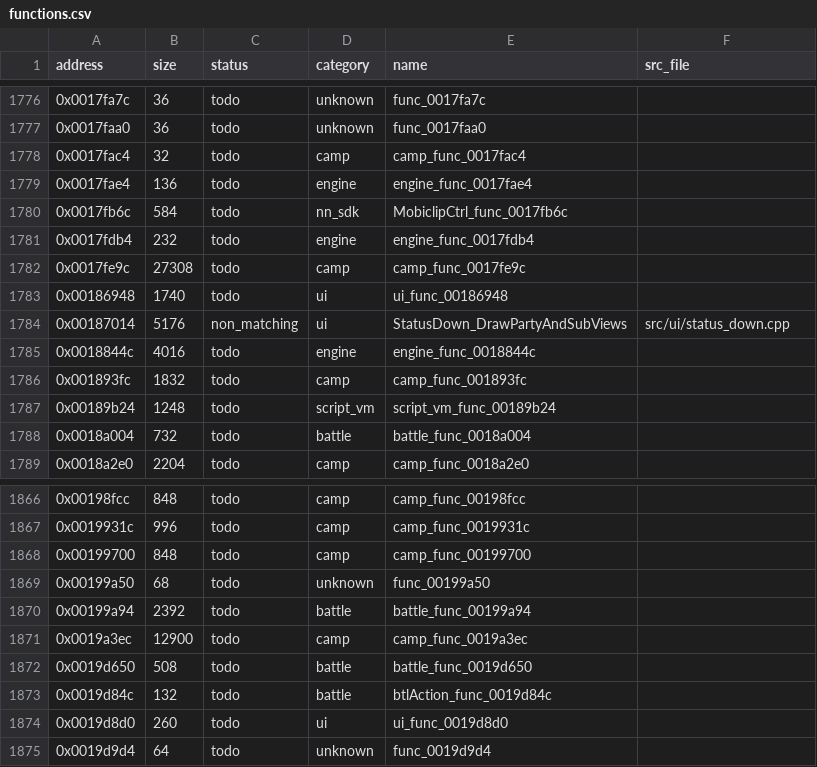
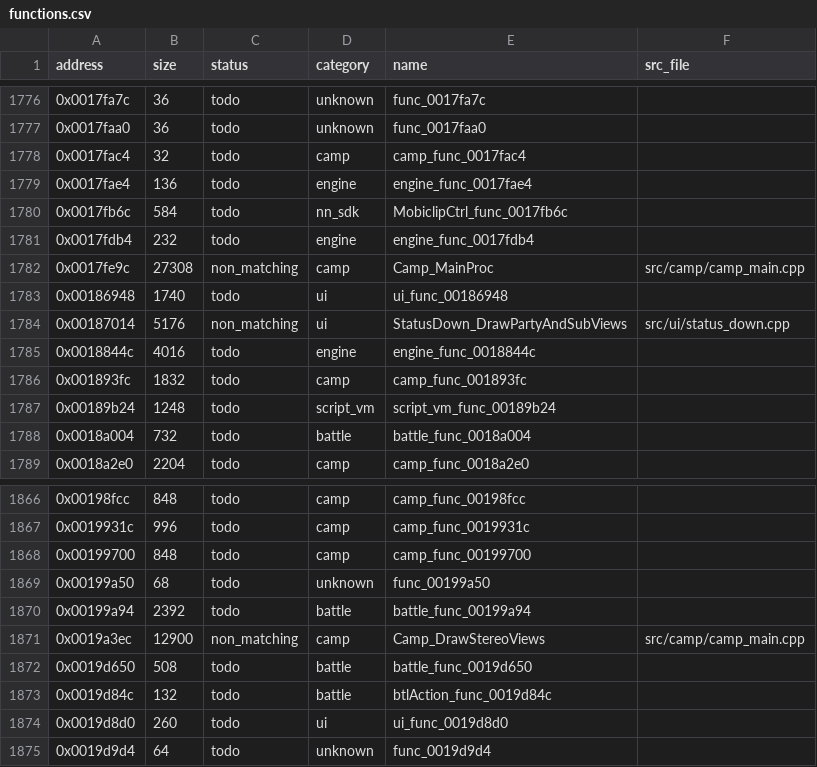
Before and after one commit to Guchdog/SMT4-decomp, a CSV file: config/functions.csv, drawn as a sheet; only a part is shown, gaps mark what is left out.

Commit message:
feat(camp): implement Demonica Camp menu core processor and stereoscopic views (+40,208 B, 7.5% milestone reached at 8.11%)

```diff
--- a/config/functions.csv
+++ b/config/functions.csv
@@ -1781,3 +1781,3 @@ address,size,status,category,name,src_file
 0x0017fdb4,232,todo,engine,engine_func_0017fdb4,
-0x0017fe9c,27308,todo,camp,camp_func_0017fe9c,
+0x0017fe9c,27308,non_matching,camp,Camp_MainProc,src/camp/camp_main.cpp
 0x00186948,1740,todo,ui,ui_func_00186948,
@@ -1870,3 +1870,3 @@ address,size,status,category,name,src_file
 0x00199a94,2392,todo,battle,battle_func_00199a94,
-0x0019a3ec,12900,todo,camp,camp_func_0019a3ec,
+0x0019a3ec,12900,non_matching,camp,Camp_DrawStereoViews,src/camp/camp_main.cpp
 0x0019d650,508,todo,battle,battle_func_0019d650,
```
Also changed, not shown: 6 other files.
